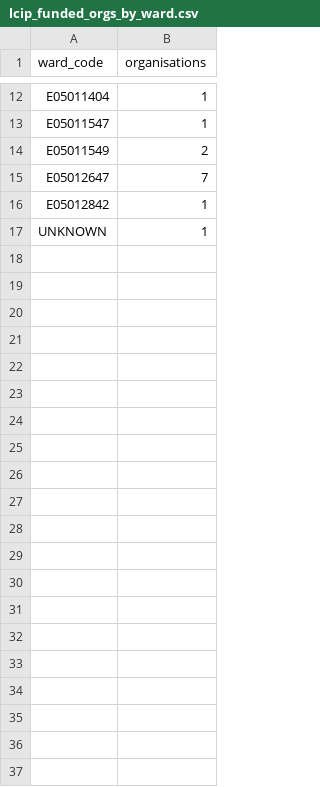
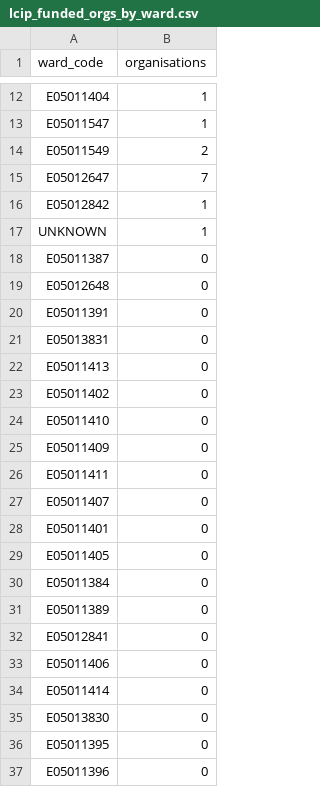
Before and after one commit to open-innovations/leeds-schools-cultural-engagement, a CSV file: src/_data/viz/dashboard/lcip_funded_orgs_by_ward.csv, drawn as a sheet; only a part is shown, gaps mark what is left out.

```diff
--- a/src/_data/viz/dashboard/lcip_funded_orgs_by_ward.csv
+++ b/src/_data/viz/dashboard/lcip_funded_orgs_by_ward.csv
@@ -17 +17,21 @@ E05012842,1
 UNKNOWN,1
+E05011387,0
+E05012648,0
+E05011391,0
+E05013831,0
+E05011413,0
+E05011402,0
+E05011410,0
+E05011409,0
+E05011411,0
+E05011407,0
+E05011401,0
+E05011405,0
+E05011384,0
+E05011389,0
+E05012841,0
+E05011406,0
+E05011414,0
+E05013830,0
+E05011395,0
+E05011396,0
```
Also changed, not shown: src/_data/viz/dashboard/organisations_by_ward.csv, 3 other files.
